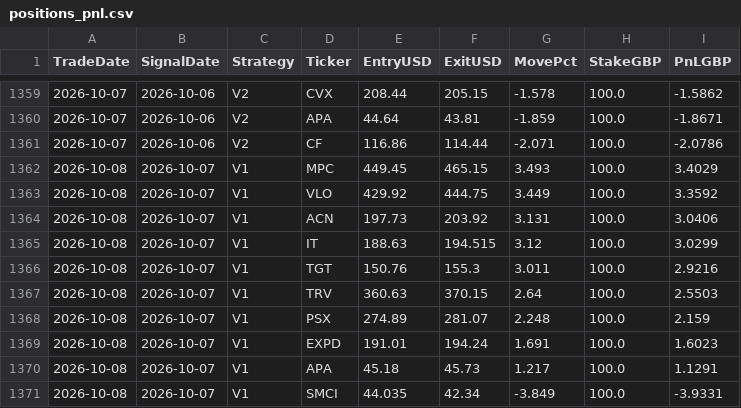
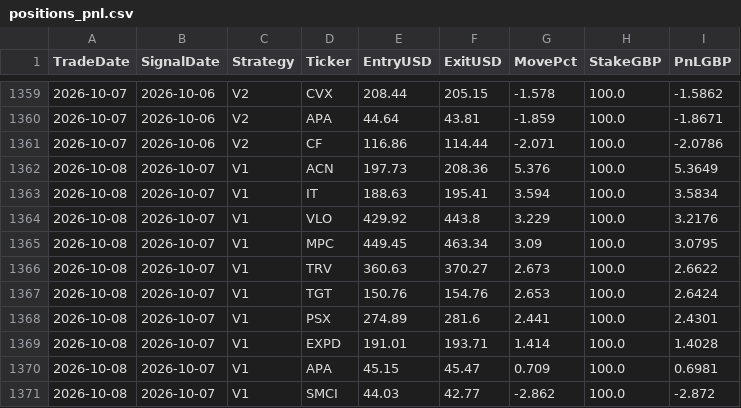
Before and after one commit to MrinalBhargava/sp500-dashboard, a CSV file: positions_pnl.csv, drawn as a sheet; only a part is shown, gaps mark what is left out; the diff covers the shown part only.

```diff
--- a/positions_pnl.csv
+++ b/positions_pnl.csv
@@ -1361,11 +1361,11 @@ TradeDate,SignalDate,Strategy,Ticker,EntryUSD,ExitUSD,MovePct,StakeGBP,PnLGBP
 2026-10-07,2026-10-06,V2,CF,116.86,114.44,-2.071,100.0,-2.0786
-2026-10-08,2026-10-07,V1,MPC,449.45,465.15,3.493,100.0,3.4029
-2026-10-08,2026-10-07,V1,VLO,429.92,444.75,3.449,100.0,3.3592
-2026-10-08,2026-10-07,V1,ACN,197.73,203.92,3.131,100.0,3.0406
-2026-10-08,2026-10-07,V1,IT,188.63,194.515,3.12,100.0,3.0299
-2026-10-08,2026-10-07,V1,TGT,150.76,155.3,3.011,100.0,2.9216
-2026-10-08,2026-10-07,V1,TRV,360.63,370.15,2.64,100.0,2.5503
-2026-10-08,2026-10-07,V1,PSX,274.89,281.07,2.248,100.0,2.159
-2026-10-08,2026-10-07,V1,EXPD,191.01,194.24,1.691,100.0,1.6023
-2026-10-08,2026-10-07,V1,APA,45.18,45.73,1.217,100.0,1.1291
-2026-10-08,2026-10-07,V1,SMCI,44.035,42.34,-3.849,100.0,-3.9331
+2026-10-08,2026-10-07,V1,ACN,197.73,208.36,5.376,100.0,5.3649
+2026-10-08,2026-10-07,V1,IT,188.63,195.41,3.594,100.0,3.5834
+2026-10-08,2026-10-07,V1,VLO,429.92,443.8,3.229,100.0,3.2176
+2026-10-08,2026-10-07,V1,MPC,449.45,463.34,3.09,100.0,3.0795
+2026-10-08,2026-10-07,V1,TRV,360.63,370.27,2.673,100.0,2.6622
+2026-10-08,2026-10-07,V1,TGT,150.76,154.76,2.653,100.0,2.6424
+2026-10-08,2026-10-07,V1,PSX,274.89,281.6,2.441,100.0,2.4301
+2026-10-08,2026-10-07,V1,EXPD,191.01,193.71,1.414,100.0,1.4028
+2026-10-08,2026-10-07,V1,APA,45.15,45.47,0.709,100.0,0.6981
+2026-10-08,2026-10-07,V1,SMCI,44.03,42.77,-2.862,100.0,-2.872
```
Also changed, not shown: 2 added rows, 2 removed rows and 26 edited cells elsewhere in this file, daily_pnl.csv.
